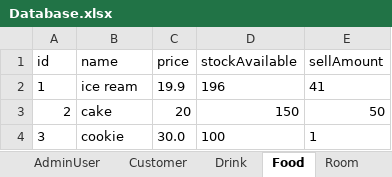
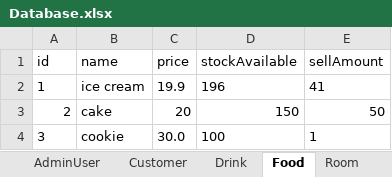
Before and after one commit to zhanghaichao520/Coffee_shop, an Excel workbook: src/main/resources/Database.xlsx, sheet Food, drawn as a sheet; values as stored, in another font and other column widths than the file's, no borders; the diff names each change by its address in the sheet, - before the commit and + after, or states it on an @@ line.

```diff
--- a/src/main/resources/Database.xlsx (sheet Food)
+++ b/src/main/resources/Database.xlsx (sheet Food)
-B2 (name): ice ream
+B2 (name): ice cream
```
Also changed, not shown: sheet Drink, 3 other files.
